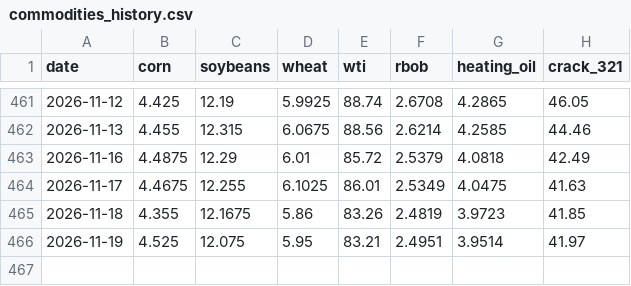
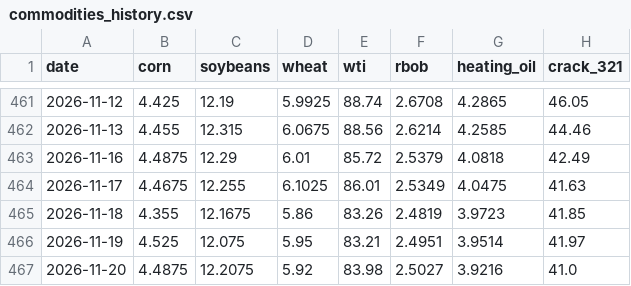
Before and after one commit to noahdavidbarry-droid/pce-breadth, a CSV file: data/commodities_history.csv, drawn as a sheet; only a part is shown, gaps mark what is left out.

```diff
--- a/data/commodities_history.csv
+++ b/data/commodities_history.csv
@@ -466 +466,2 @@ date,corn,soybeans,wheat,wti,rbob,heating_oil,crack_321
 2026-11-19,4.525,12.075,5.95,83.21,2.4951,3.9514,41.97
+2026-11-20,4.4875,12.2075,5.92,83.98,2.5027,3.9216,41.0
```
Also changed, not shown: 3 other files.
